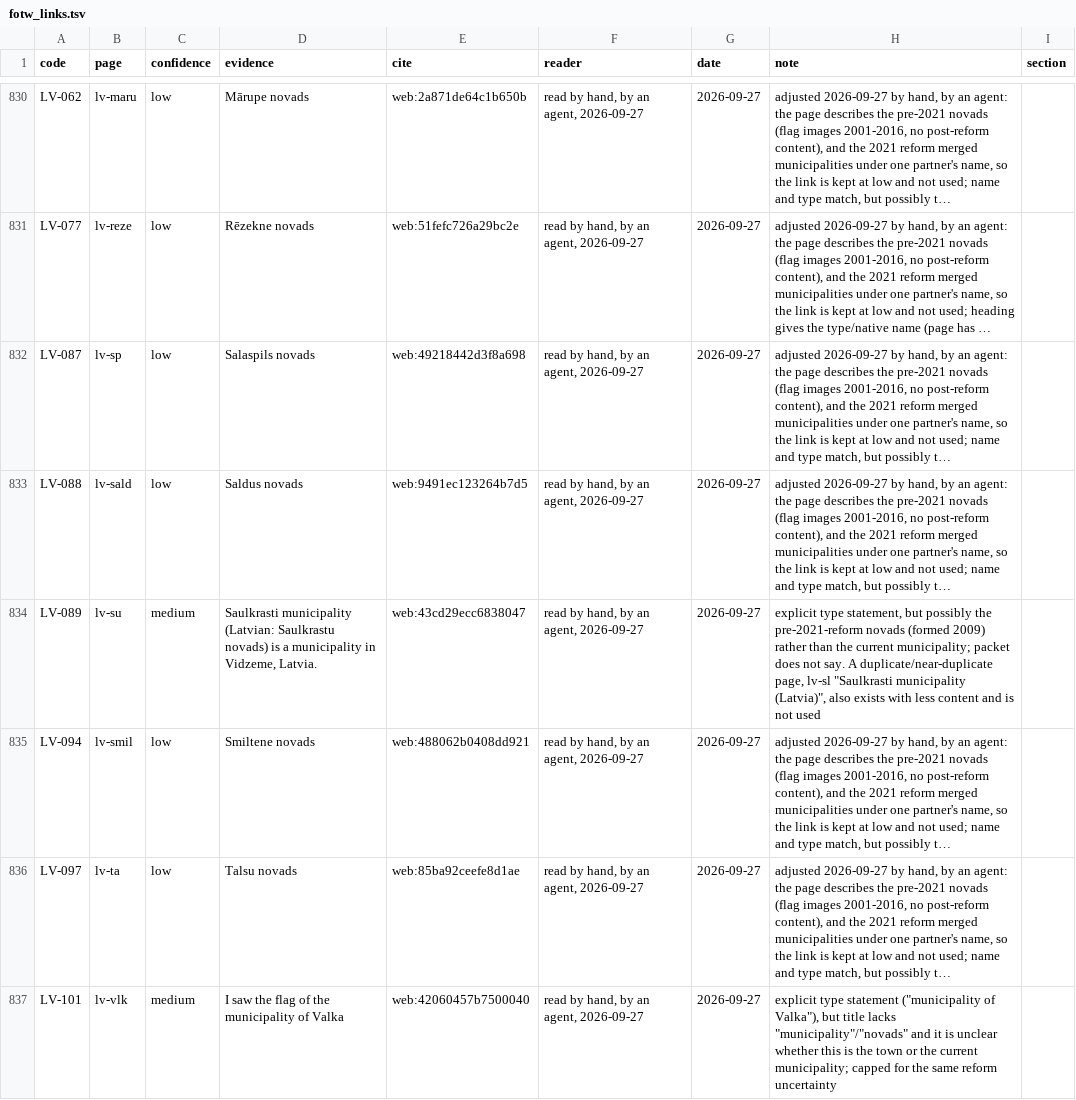
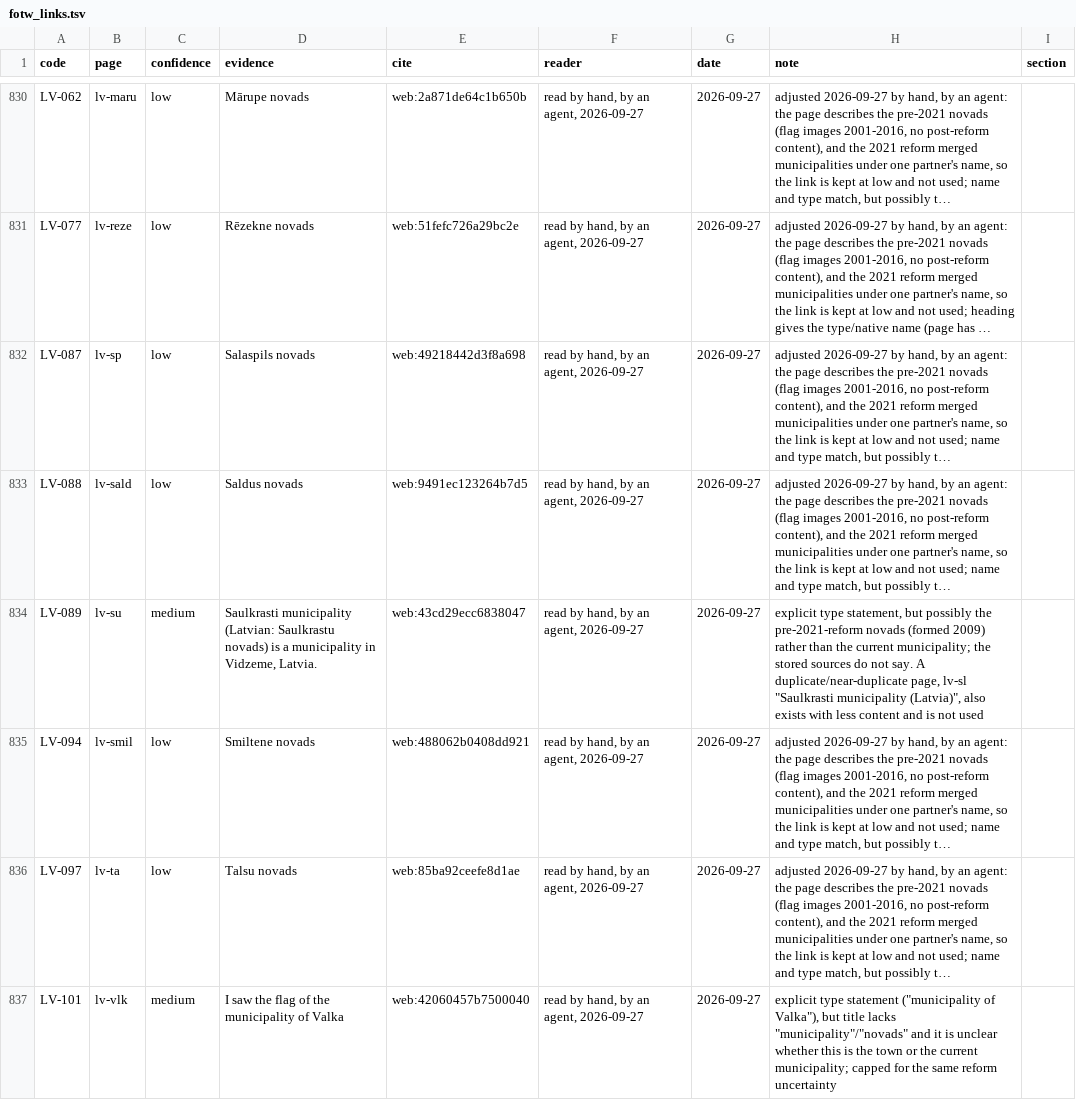
Before and after one commit to world-in-flashcards/data, a TSV file: fotw_links.tsv, drawn as a sheet; only a part is shown, gaps mark what is left out; long unchanged cells end in …; the diff covers the shown part only; the diff names each change by its address in the sheet, - before the commit and + after, or states it on an @@ line.

```diff
--- a/fotw_links.tsv
+++ b/fotw_links.tsv
-H834 (note): …current municipality; packet does not say.…
+H834 (note): …current municipality; the stored sources do not say.…
```
Also changed, not shown: 3 edited cells elsewhere in this file, 2 other files.
